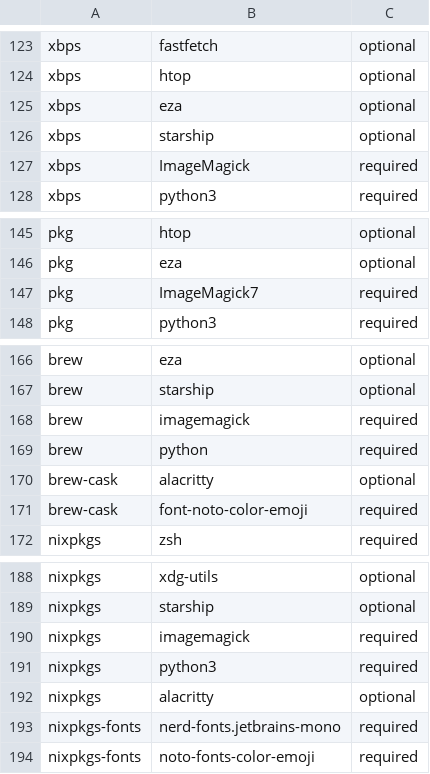
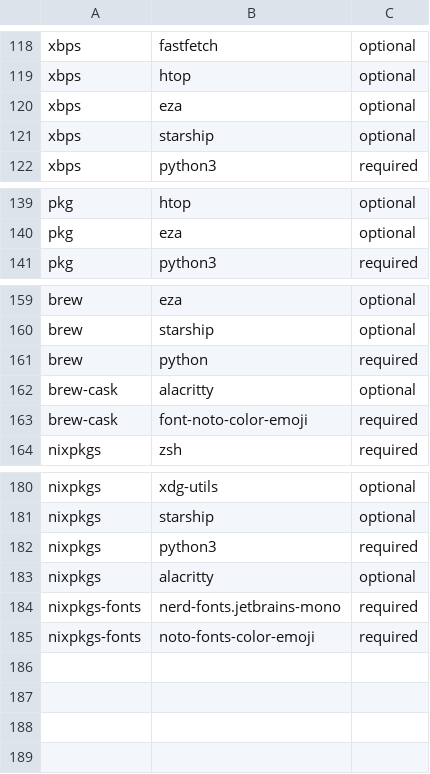
Before and after one commit to Katossh/terminal-dotfiles, a TSV file: manifest/packages.tsv, drawn as a sheet; only a part is shown, gaps mark what is left out; the diff covers the shown part only; the diff names each change by its address in the sheet, - before the commit and + after, or states it on an @@ line.

```diff
--- a/manifest/packages.tsv
+++ b/manifest/packages.tsv
-row 127: xbps | ImageMagick | required
-row 147: pkg | ImageMagick7 | required
-row 168: brew | imagemagick | required
-row 190: nixpkgs | imagemagick | required
```
Also changed, not shown: 5 removed rows elsewhere in this file, 5 other files.
